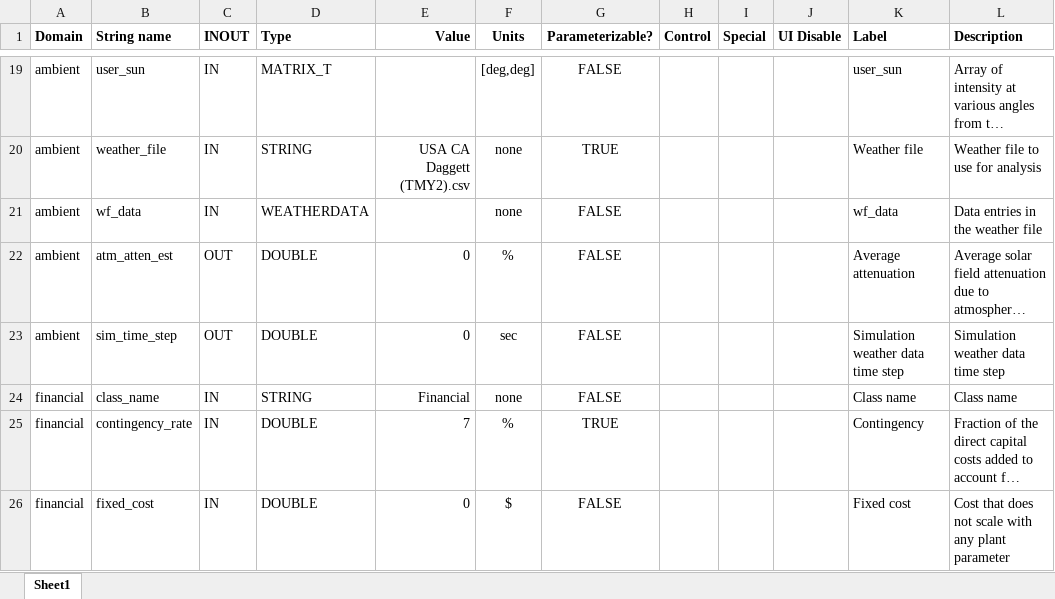
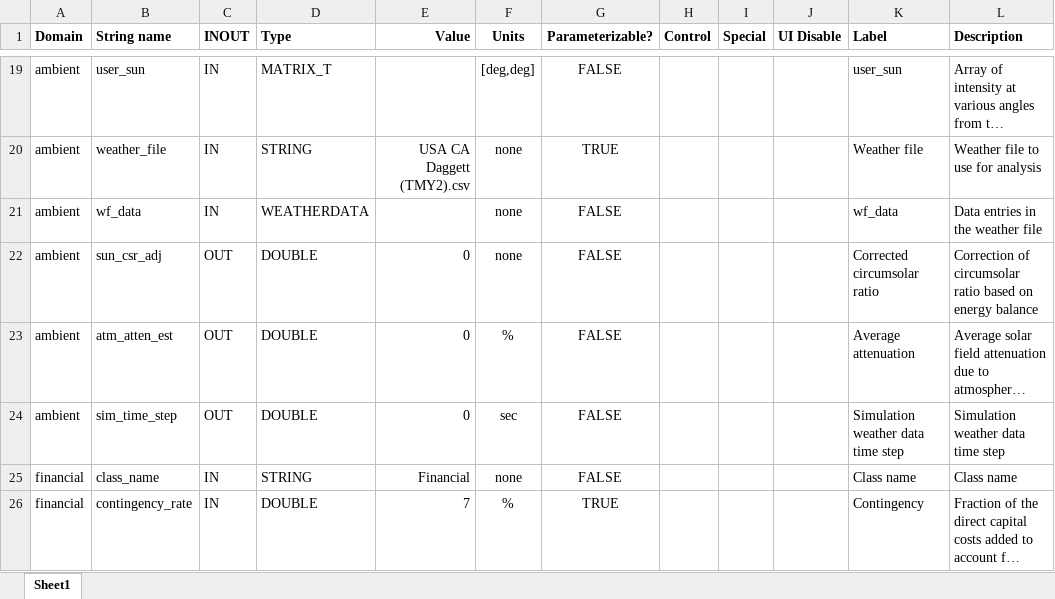
Before and after one commit to NREL/SolarPILOT, an Excel workbook: tools/variable_map.xlsx, sheet Sheet1, drawn as a sheet; only a part is shown, gaps mark what is left out; the shorter side is filled out with more unchanged rows; long unchanged cells end in …; values as stored, in another font and other column widths than the file's, no borders; table styles not drawn; the diff names each change by its address in the sheet, - before the commit and + after, or states it on an @@ line.

```diff
--- a/tools/variable_map.xlsx (sheet Sheet1)
+++ b/tools/variable_map.xlsx (sheet Sheet1)
+row 22: ambient | sun_csr_adj | OUT | DOUBLE | 0 | none | FALSE |  |  |  | Corrected circumsolar ratio | Correction of circumsolar ratio based on energy balance
```
Also changed, not shown: 3 other files.
